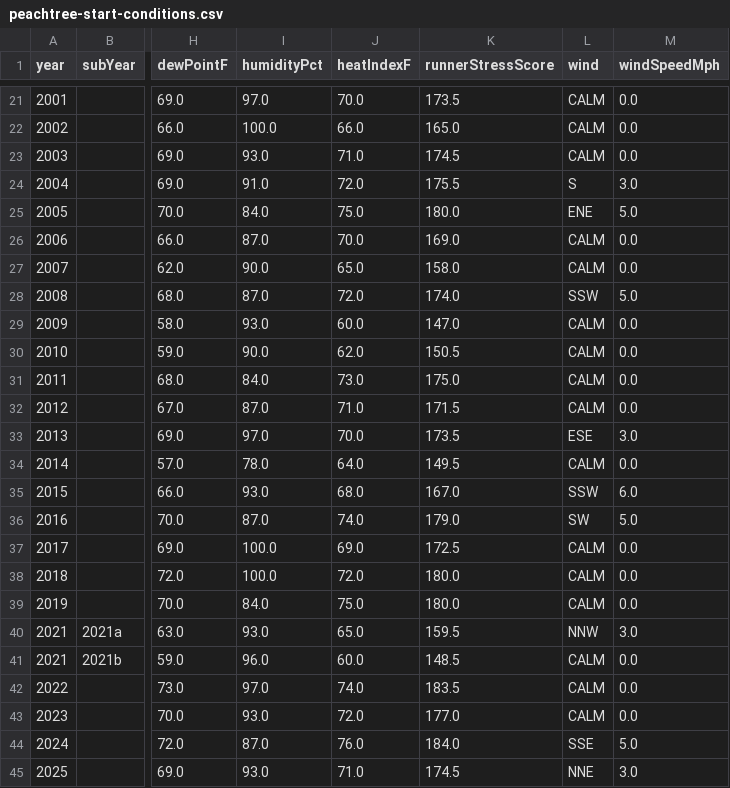
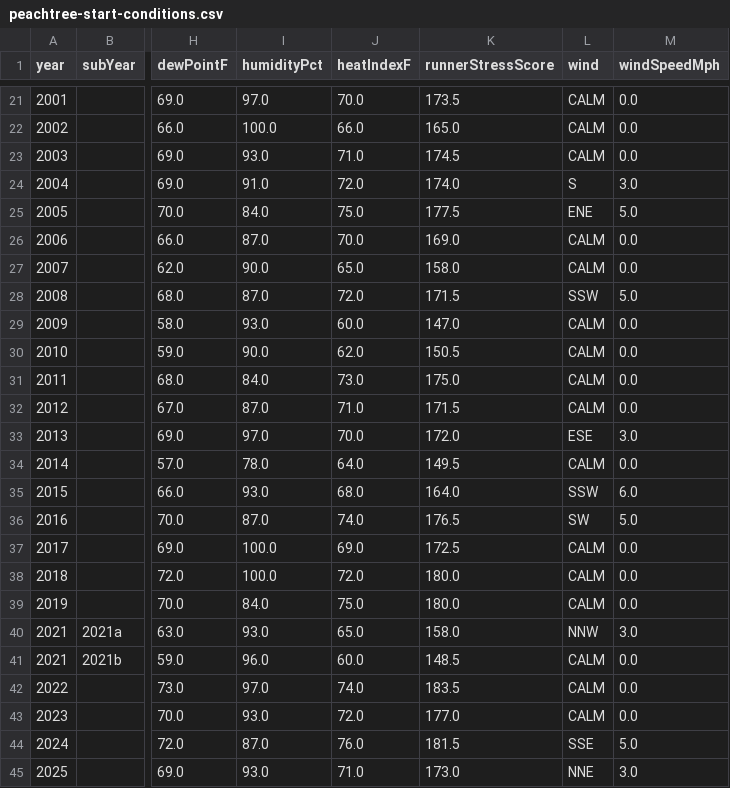
Before and after one commit to seanmorgan/peachtree-ui, a CSV file: public/peachtree-start-conditions.csv, drawn as a sheet; only a part is shown, gaps mark what is left out; the diff covers the shown part only; the diff names each change by its address in the sheet, - before the commit and + after, or states it on an @@ line.

Commit message:
add wind to runner stress score

```diff
--- a/public/peachtree-start-conditions.csv
+++ b/public/peachtree-start-conditions.csv
-K24 (runnerStressScore): 175.5
+K24 (runnerStressScore): 174.0
-K25 (runnerStressScore): 180.0
+K25 (runnerStressScore): 177.5
-K28 (runnerStressScore): 174.0
+K28 (runnerStressScore): 171.5
-K33 (runnerStressScore): 173.5
+K33 (runnerStressScore): 172.0
-K35 (runnerStressScore): 167.0
+K35 (runnerStressScore): 164.0
-K36 (runnerStressScore): 179.0
+K36 (runnerStressScore): 176.5
-K40 (runnerStressScore): 159.5
+K40 (runnerStressScore): 158.0
-K44 (runnerStressScore): 184.0
+K44 (runnerStressScore): 181.5
-K45 (runnerStressScore): 174.5
+K45 (runnerStressScore): 173.0
```
Also changed, not shown: 9 edited cells elsewhere in this file, 8 other files.
